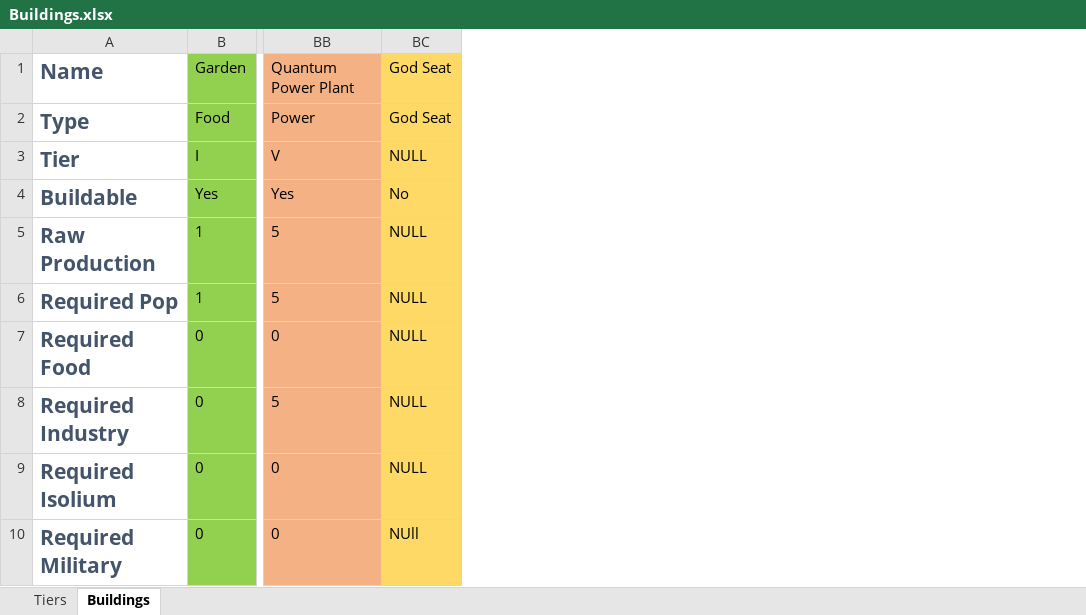
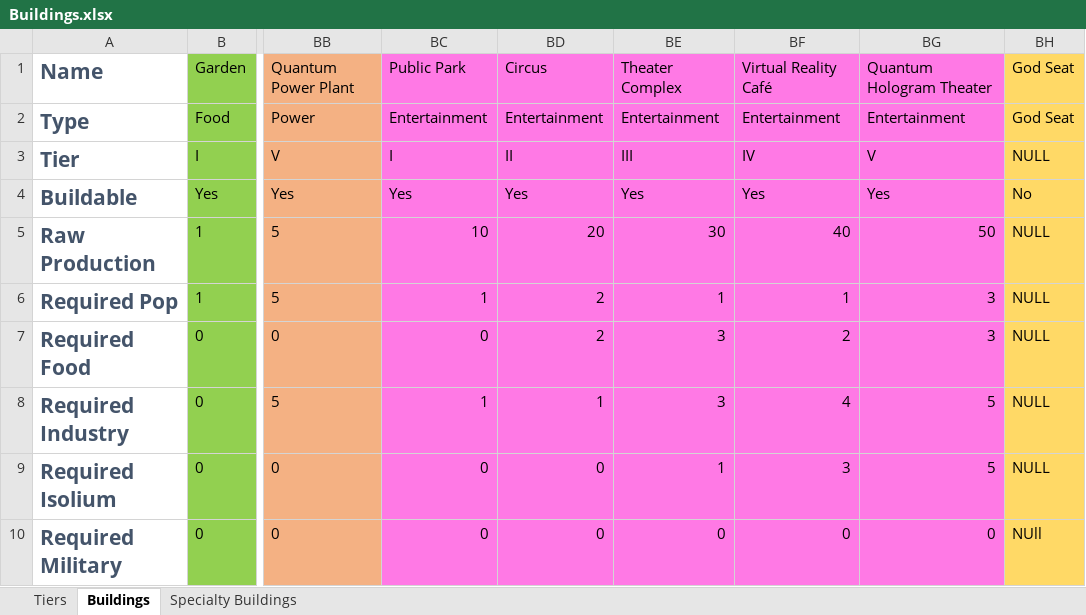
Before and after one commit to TheAVIATOR559/hex-trigger, an Excel workbook: design docs/Buildings.xlsx, sheet Buildings, drawn as a sheet; only a part is shown, gaps mark what is left out; values as stored, in another font and other column widths than the file's, no borders; the diff names each change by its address in the sheet, - before the commit and + after, or states it on an @@ line.

Commit message:
Entertainment, specialty buildings, and research next

```diff
--- a/design docs/Buildings.xlsx (sheet Buildings)
+++ b/design docs/Buildings.xlsx (sheet Buildings)
+sheet tab: Specialty Buildings
+column BC, rows 1-10: Public Park | Entertainment | I | Yes | 10 | 1 | 0 | 1 | 0 | 0
+column BD, rows 1-10: Circus | Entertainment | II | Yes | 20 | 2 | 2 | 1 | 0 | 0
+column BE, rows 1-10: Theater Complex | Entertainment | III | Yes | 30 | 1 | 3 | 3 | 1 | 0
+column BF, rows 1-10: Virtual Reality Café | Entertainment | IV | Yes | 40 | 1 | 2 | 4 | 3 | 0
+column BG, rows 1-10: Quantum Hologram Theater | Entertainment | V | Yes | 50 | 3 | 3 | 5 | 5 | 0
```
Also changed, not shown: design docs/Formulas.xlsx, 58 other files.
